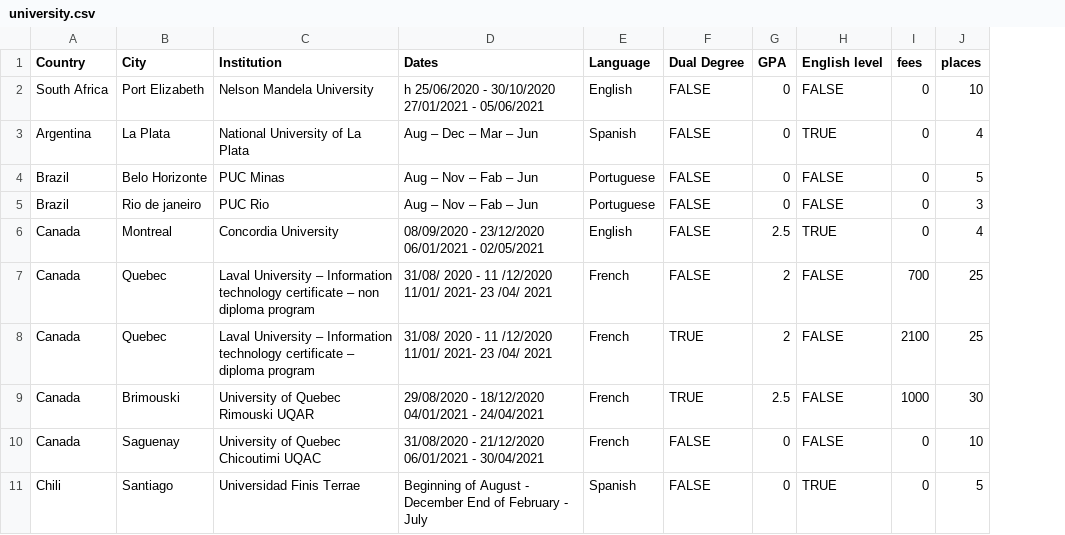
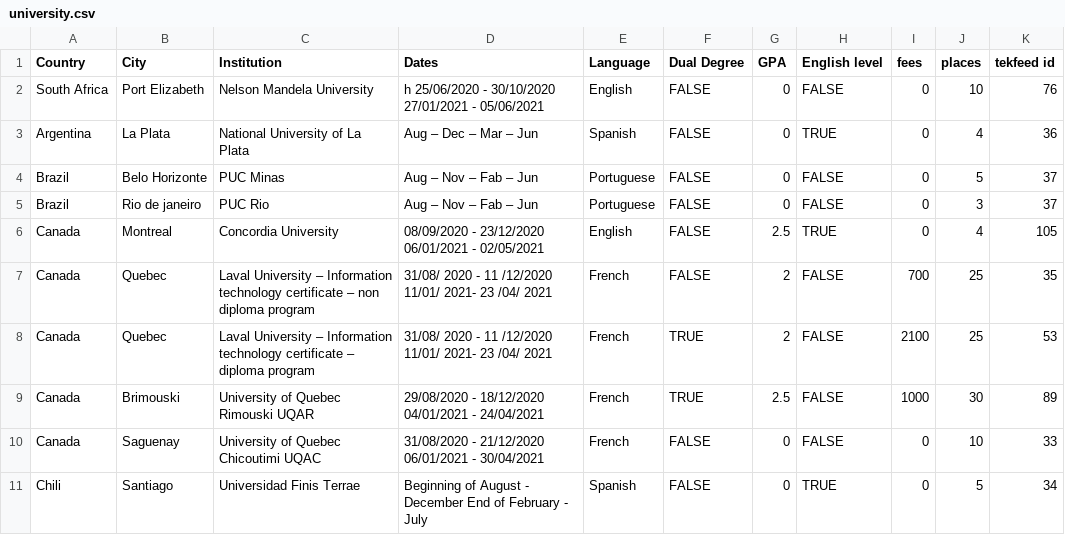
Before and after one commit to c-louis/tekfeed_helper, a CSV file: assets/data/university.csv, drawn as a sheet; only a part is shown; the diff names each change by its address in the sheet, - before the commit and + after, or states it on an @@ line.

Commit message:
[+] Collecting Link to tekfeed University pages #1

```diff
--- a/assets/data/university.csv
+++ b/assets/data/university.csv
+column K (tekfeed id), rows 2-11: 76 | 36 | 37 | 37 | 105 | 35 | 53 | 89 | 33 | 34
```
